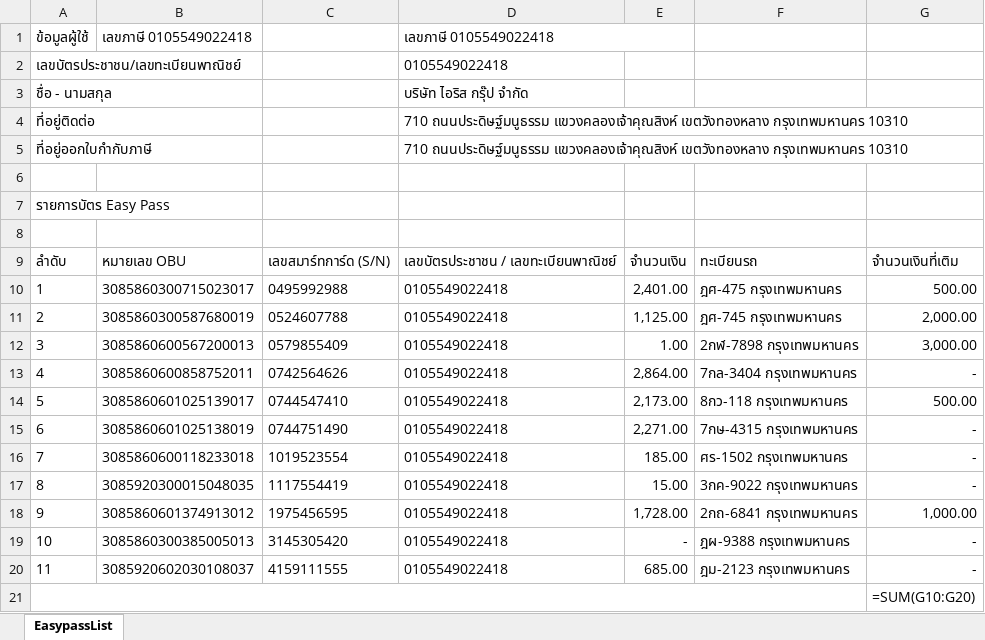
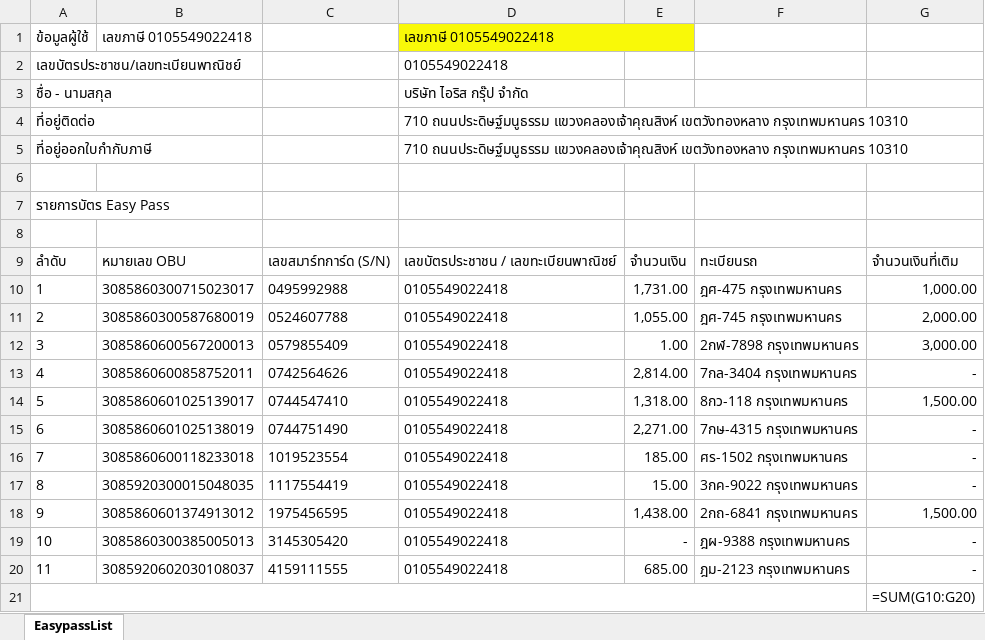
Before and after one commit to irisgroup2017/Calendar, an Excel workbook: report_easypass.xlsx, sheet EasypassList, drawn as a sheet; values as stored, in another font and other column widths than the file's, no borders; formulas without a stored value are shown as written; the diff names each change by its address in the sheet, - before the commit and + after, or states it on an @@ line.

```diff
--- a/report_easypass.xlsx (sheet EasypassList)
+++ b/report_easypass.xlsx (sheet EasypassList)
-D1:E1 fill: none
+D1:E1 fill: #F9F908
-E10: 2,401.00
+E10: 1,731.00
-G10: 500.00
+G10: 1,000.00
-E11: 1,125.00
+E11: 1,055.00
-E13: 2,864.00
+E13: 2,814.00
-E14: 2,173.00
+E14: 1,318.00
-G14: 500.00
+G14: 1,500.00
-E18: 1,728.00
+E18: 1,438.00
-G18: 1,000.00
+G18: 1,500.00
```
Also changed, not shown: 5 other files.
